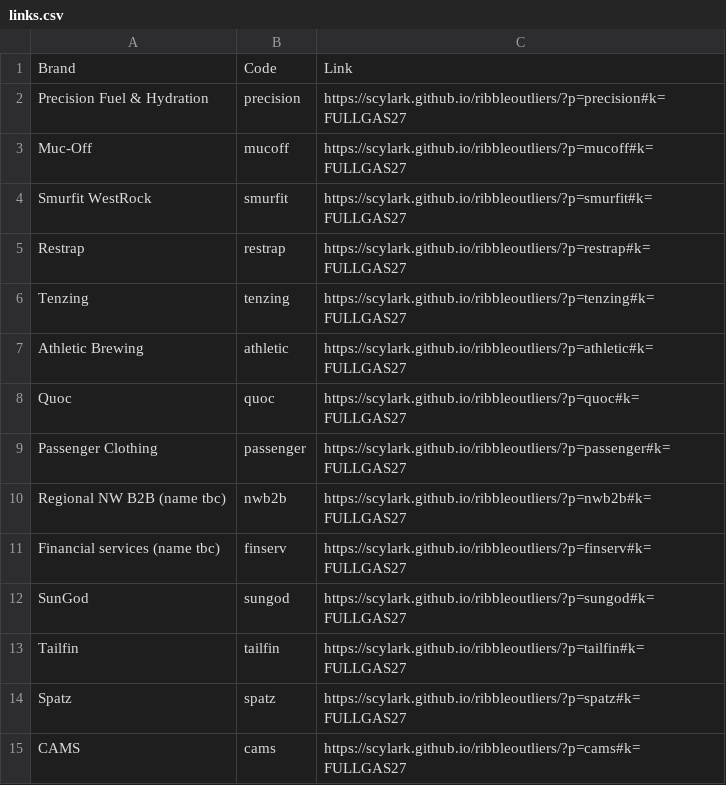
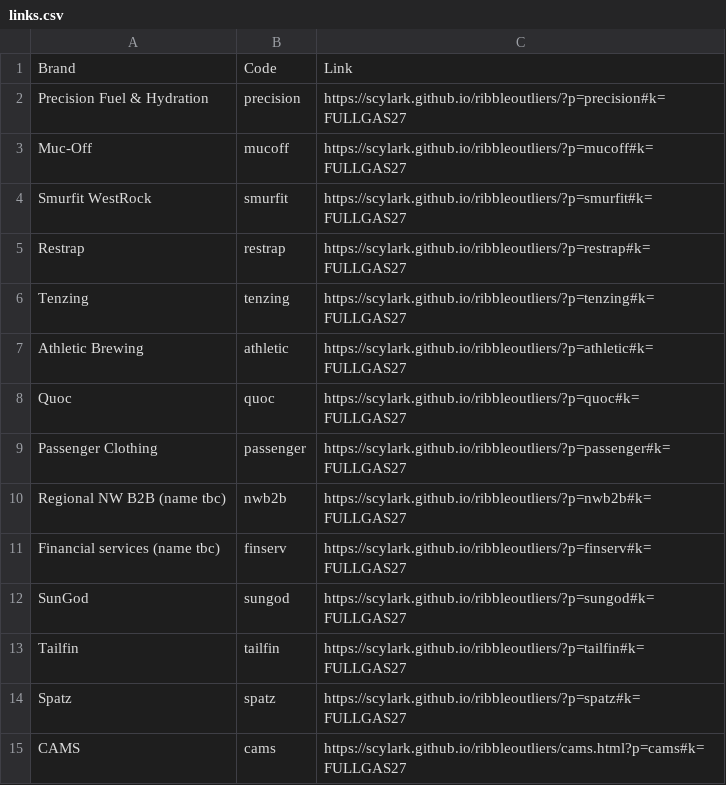
Before and after one commit to Scylark/ribbleoutliers, a CSV file: links.csv, drawn as a sheet.

```diff
--- a/links.csv
+++ b/links.csv
@@ -14,2 +14,2 @@ Tailfin,tailfin,https://scylark.github.io/ribbleoutliers/?p=tailfin#k=FULLGAS27
 Spatz,spatz,https://scylark.github.io/ribbleoutliers/?p=spatz#k=FULLGAS27
-CAMS,cams,https://scylark.github.io/ribbleoutliers/?p=cams#k=FULLGAS27
+CAMS,cams,https://scylark.github.io/ribbleoutliers/cams.html?p=cams#k=FULLGAS27
```
Also changed, not shown: 3 other files.
